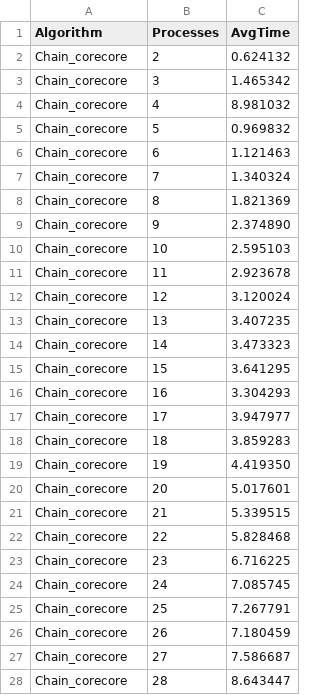
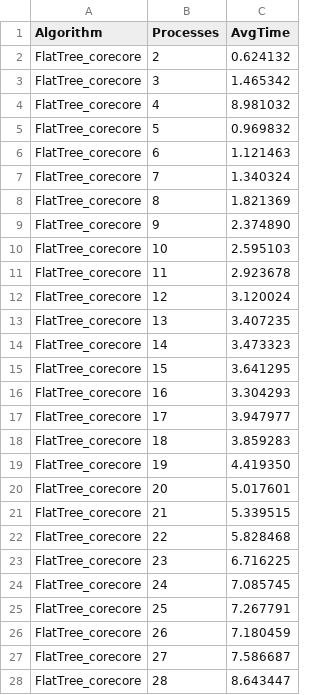
Before and after one commit to giuliofantuzzi/HPC_FinalProject, a CSV file: exercise2/distributed/results/corecore/bcast_FlatTree_corecore.csv, drawn as a sheet; only a part is shown; the diff covers the shown part only.

```diff
--- a/exercise2/distributed/results/corecore/bcast_FlatTree_corecore.csv
+++ b/exercise2/distributed/results/corecore/bcast_FlatTree_corecore.csv
@@ -1,28 +1,28 @@
 Algorithm,Processes,AvgTime
-Chain_corecore,2,0.624132
-Chain_corecore,3,1.465342
-Chain_corecore,4,8.981032
-Chain_corecore,5,0.969832
-Chain_corecore,6,1.121463
-Chain_corecore,7,1.340324
-Chain_corecore,8,1.821369
-Chain_corecore,9,2.374890
-Chain_corecore,10,2.595103
-Chain_corecore,11,2.923678
-Chain_corecore,12,3.120024
-Chain_corecore,13,3.407235
-Chain_corecore,14,3.473323
-Chain_corecore,15,3.641295
-Chain_corecore,16,3.304293
-Chain_corecore,17,3.947977
-Chain_corecore,18,3.859283
-Chain_corecore,19,4.419350
-Chain_corecore,20,5.017601
-Chain_corecore,21,5.339515
-Chain_corecore,22,5.828468
-Chain_corecore,23,6.716225
-Chain_corecore,24,7.085745
-Chain_corecore,25,7.267791
-Chain_corecore,26,7.180459
-Chain_corecore,27,7.586687
-Chain_corecore,28,8.643447
+FlatTree_corecore,2,0.624132
+FlatTree_corecore,3,1.465342
+FlatTree_corecore,4,8.981032
+FlatTree_corecore,5,0.969832
+FlatTree_corecore,6,1.121463
+FlatTree_corecore,7,1.340324
+FlatTree_corecore,8,1.821369
+FlatTree_corecore,9,2.374890
+FlatTree_corecore,10,2.595103
+FlatTree_corecore,11,2.923678
+FlatTree_corecore,12,3.120024
+FlatTree_corecore,13,3.407235
+FlatTree_corecore,14,3.473323
+FlatTree_corecore,15,3.641295
+FlatTree_corecore,16,3.304293
+FlatTree_corecore,17,3.947977
+FlatTree_corecore,18,3.859283
+FlatTree_corecore,19,4.419350
+FlatTree_corecore,20,5.017601
+FlatTree_corecore,21,5.339515
+FlatTree_corecore,22,5.828468
+FlatTree_corecore,23,6.716225
+FlatTree_corecore,24,7.085745
+FlatTree_corecore,25,7.267791
+FlatTree_corecore,26,7.180459
+FlatTree_corecore,27,7.586687
+FlatTree_corecore,28,8.643447
```
Also changed, not shown: 8 edited cells elsewhere in this file, exercise1/bcast_THIN/bcast_results/bcast_default.csv, exercise2/distributed/results/corecore/bcast_Default_corecore.csv, 1 other file.
